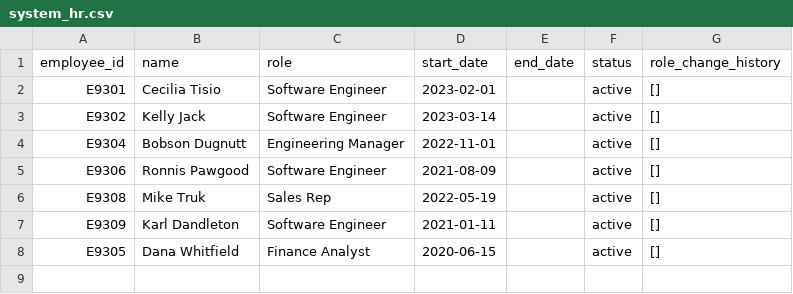
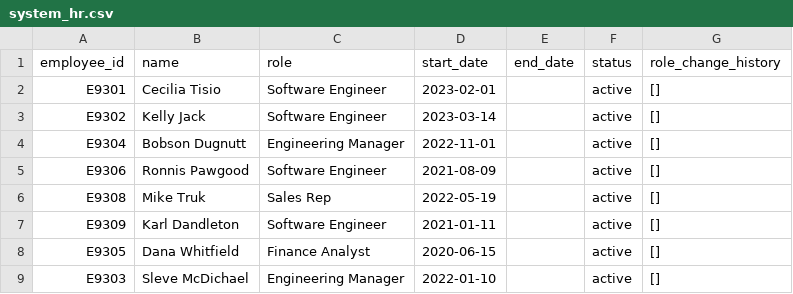
Before and after one commit to dotMR/access-review-agent-scratch, a CSV file: data/system_hr.csv, drawn as a sheet.

Commit message:
[demo-timeline] 2: Seed Sleve McDichael's pre-aged Dormant ad-hoc (Salesforce)

```diff
--- a/data/system_hr.csv
+++ b/data/system_hr.csv
@@ -8 +8,2 @@ E9309,Karl Dandleton,Software Engineer,2021-01-11,,active,[]
 E9305,Dana Whitfield,Finance Analyst,2020-06-15,,active,[]
+E9303,Sleve McDichael,Engineering Manager,2022-01-10,,active,[]
```
Also changed, not shown: 1 other file.
